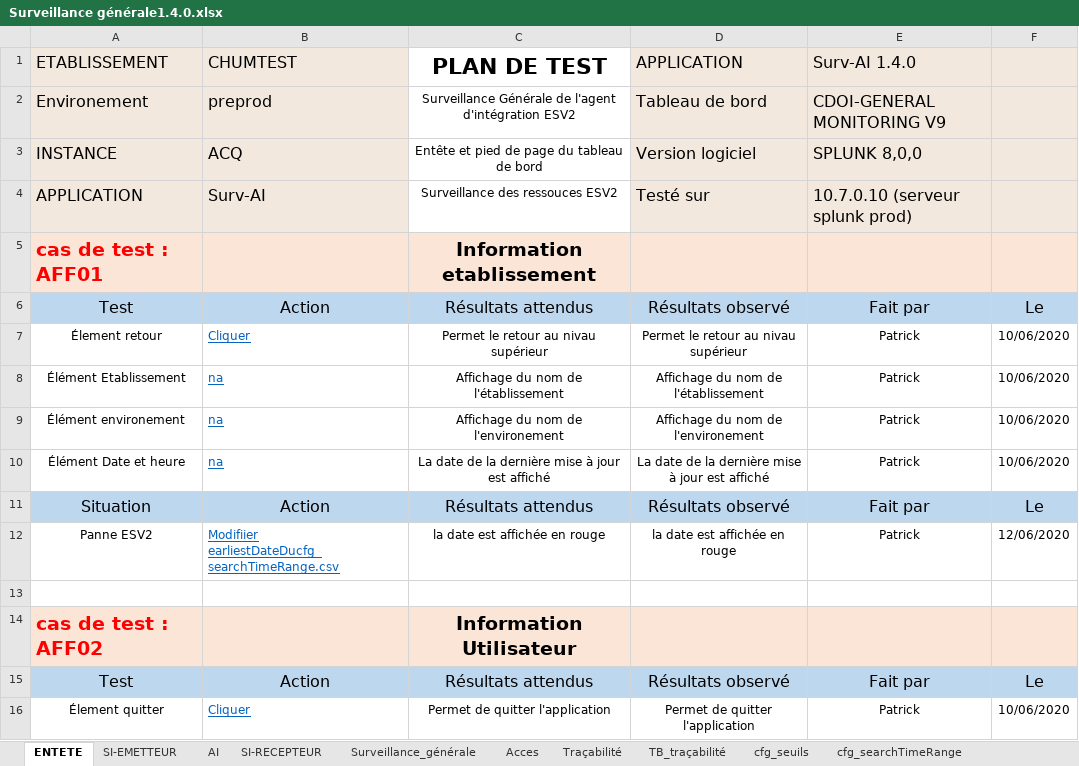
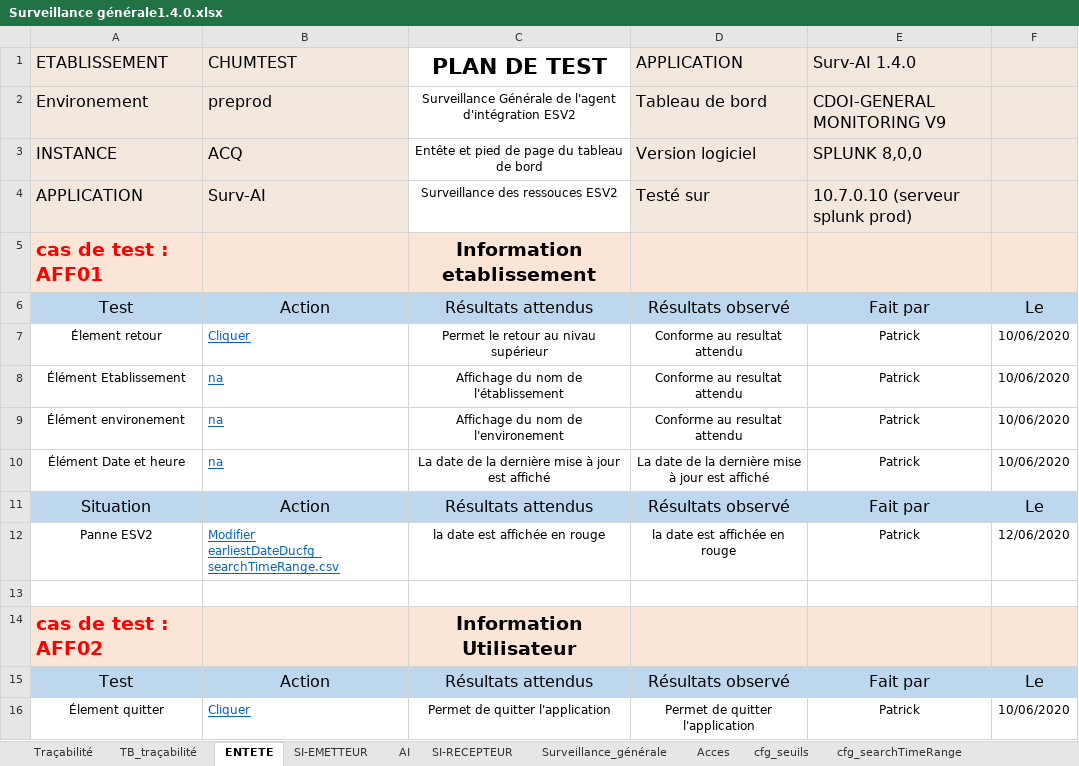
Before and after one commit to COISplunk/Surveillance, an Excel workbook: Surveillance générale1.4.0.xlsx, sheet ENTETE, drawn as a sheet; only a part is shown; values as stored, in another font and other column widths than the file's, no borders; the diff names each change by its address in the sheet, - before the commit and + after, or states it on an @@ line.

Commit message:
Update Surveillance générale1.4.0.xlsx

```diff
--- a/Surveillance générale1.4.0.xlsx (sheet ENTETE)
+++ b/Surveillance générale1.4.0.xlsx (sheet ENTETE)
@@ sheet tab order changed: Traçabilité | TB_traçabilité | ENTETE | SI-EMETTEUR | AI | SI-RECEPTEUR | Surveillance_générale | Acces | cfg_seuils | cfg_searchTimeRange @@
-D7 (APPLICATION): Permet le retour au nivau supérieur
+D7 (APPLICATION): Conforme au resultat attendu
-D8 (APPLICATION): Affichage du nom de l'établissement
+D8 (APPLICATION): Conforme au resultat attendu
-D9 (APPLICATION): Affichage du nom de l'environement
+D9 (APPLICATION): Conforme au resultat attendu
-B12 (CHUMTEST): Modifiier earliestDateDucfg_searchTimeRange.csv
+B12 (CHUMTEST): Modifier earliestDateDucfg_searchTimeRange.csv
```
Also changed, not shown: sheet TB_traçabilité, sheet Traçabilité, sheet Acces, sheet SI-EMETTEUR, sheet Surveillance_générale, formulas that keep their value, hidden cells.
